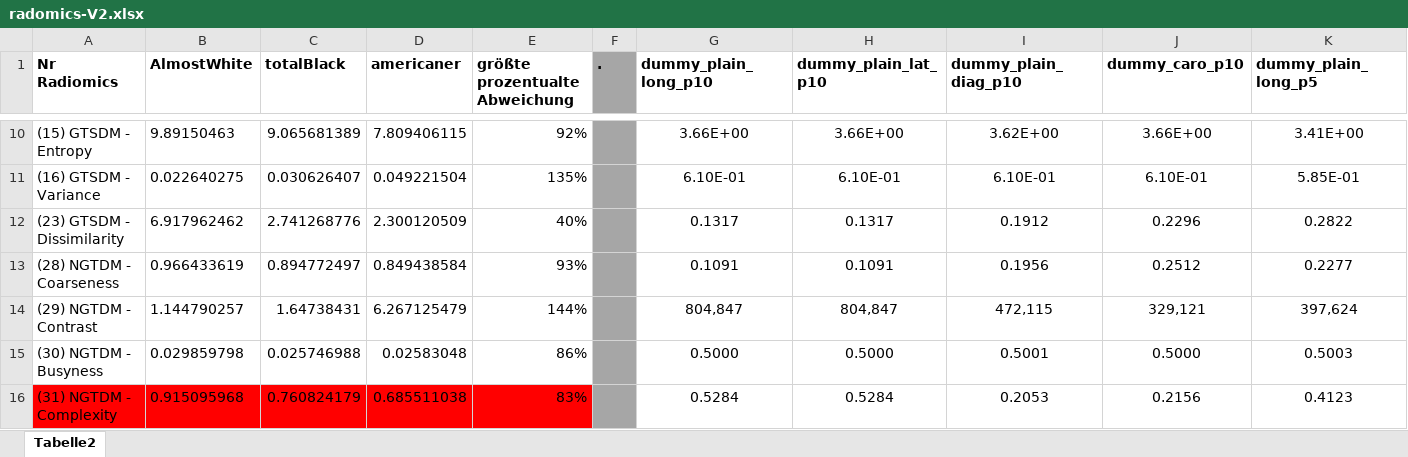
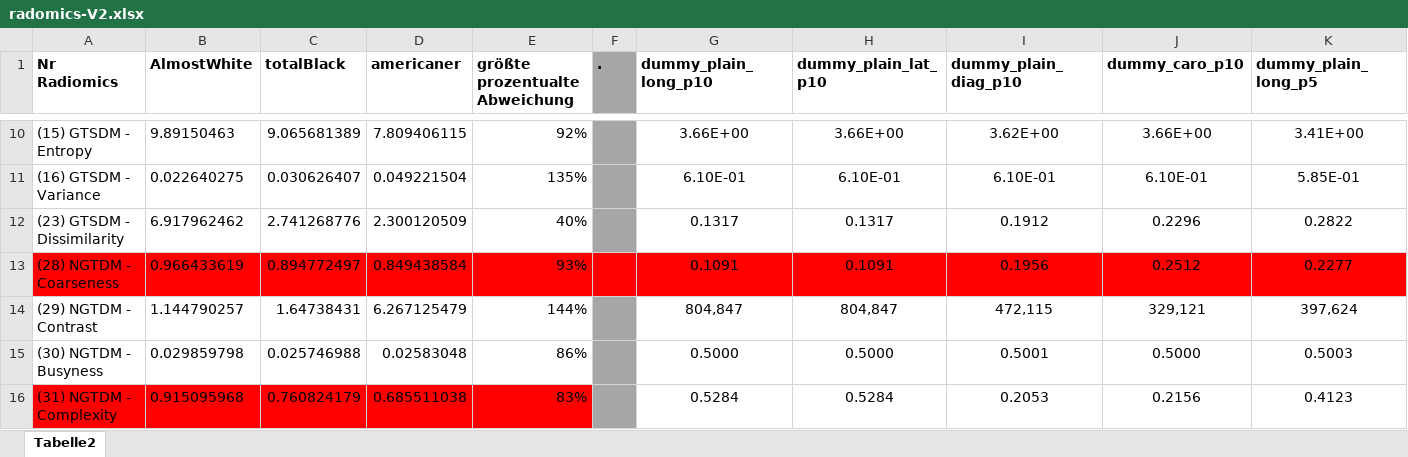
Before and after one commit to thomaskuestner/TAToolbox, an Excel workbook: temp_always_keep_important_data_elsewhere/radomics-V2.xlsx, sheet Tabelle2, drawn as a sheet; only a part is shown, gaps mark what is left out; values as stored, in another font and other column widths than the file's, no borders; table styles not drawn; the diff covers the shown part only; the diff names each change by its address in the sheet, - before the commit and + after, or states it on an @@ line.

Commit message:
For Phil

```diff
--- a/temp_always_keep_important_data_elsewhere/radomics-V2.xlsx (sheet Tabelle2)
+++ b/temp_always_keep_important_data_elsewhere/radomics-V2.xlsx (sheet Tabelle2)
-A13:E13 fill: none
+A13:E13 fill: #FF0000
-F13 fill: #A6A6A6
+F13 fill: #FF0000
-G13:K13 fill: none
+G13:K13 fill: #FF0000
```
Also changed, not shown: cell formats elsewhere in this sheet.
